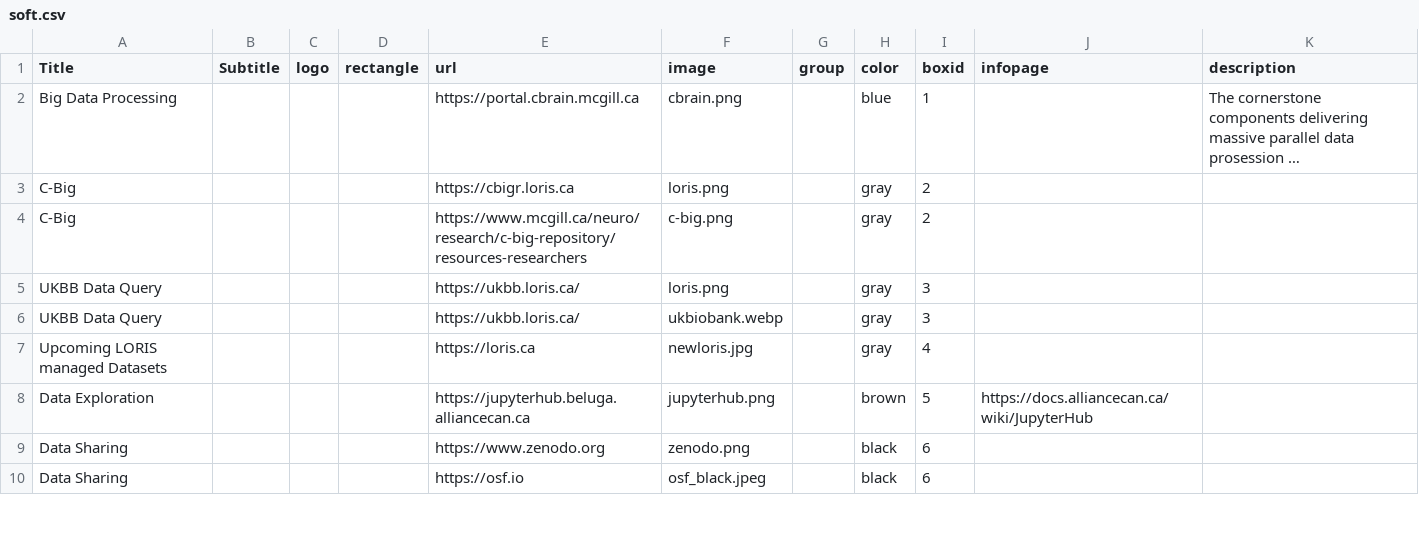
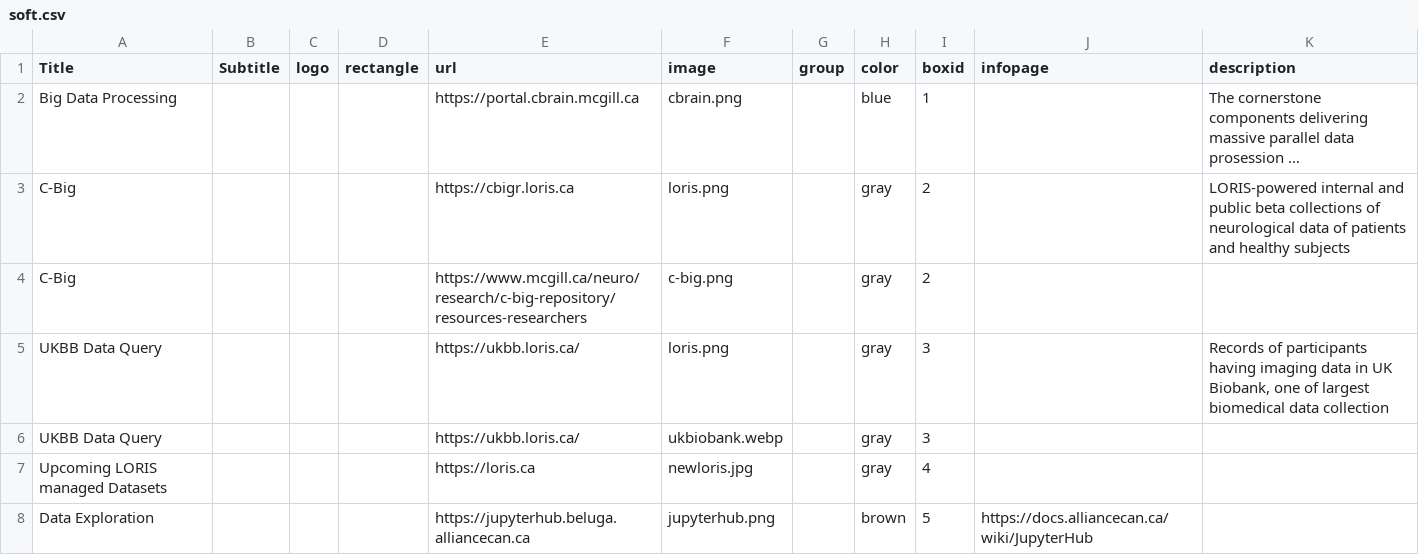
Before and after one commit to MontrealSergiy/cbrain, a CSV file: BrainPortal/public/neurohub_components/soft.csv, drawn as a sheet; only a part is shown; the shorter side is filled out with more unchanged rows; long unchanged cells end in …; the diff names each change by its address in the sheet, - before the commit and + after, or states it on an @@ line.

Commit message:
polish neurohub grid descriptions, logos ..

```diff
--- a/BrainPortal/public/neurohub_components/soft.csv
+++ b/BrainPortal/public/neurohub_components/soft.csv
-K3 (description): (empty)
+K3 (description): LORIS-powered internal and public beta collections of neurological data of patients and healthy subjects
-K5 (description): (empty)
+K5 (description): Records of participants having imaging data in UK Biobank, one of largest biomedical data collection
```
Also changed, not shown: 5 other files.
